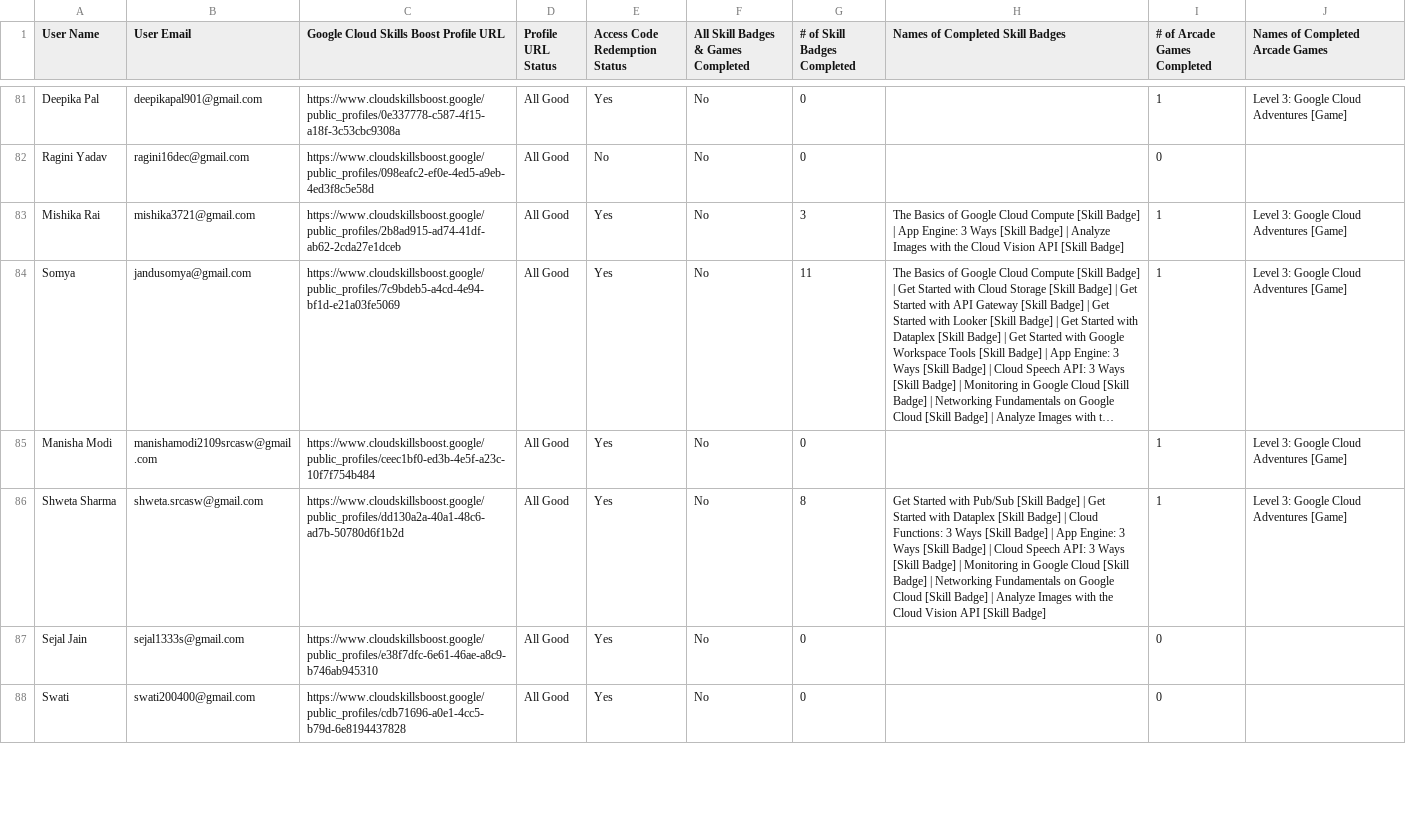
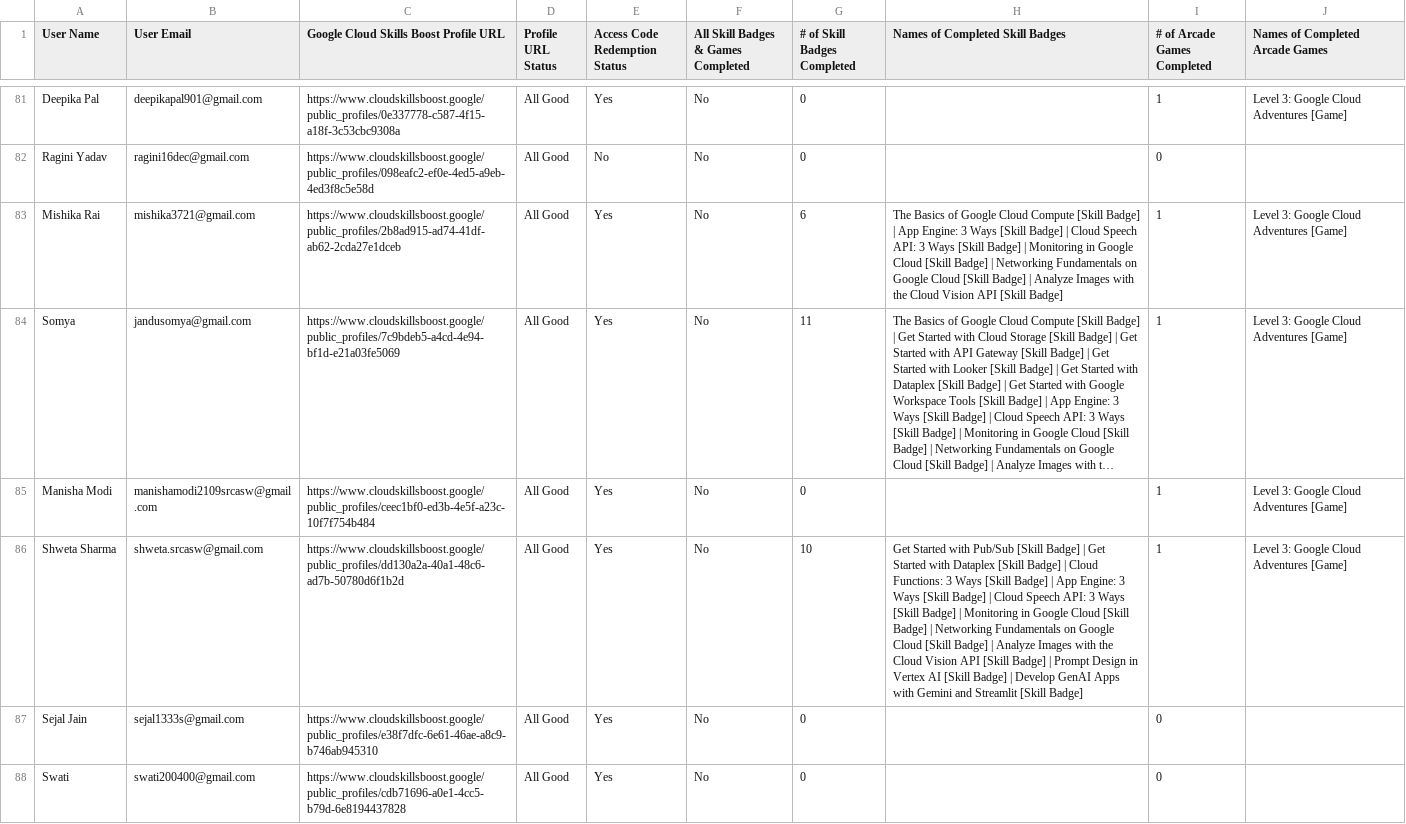
Before and after one commit to ParishiMishra/GDG-Leaderboard, a CSV file: participants.csv, drawn as a sheet; only a part is shown, gaps mark what is left out; long unchanged cells end in …; the diff covers the shown part only; the diff names each change by its address in the sheet, - before the commit and + after, or states it on an @@ line.

Commit message:
update nov 9

```diff
--- a/participants.csv
+++ b/participants.csv
-G83 (# of Skill Badges Completed): 3
+G83 (# of Skill Badges Completed): 6
-H83 (Names of Completed Skill Badges): …Badge] | Analyze Images…
+H83 (Names of Completed Skill Badges): …Badge] | Cloud Speech API: 3 Ways [Skill Badge] | Monitoring in Google Cloud [Skill Badge] | Networking Fundamentals on Google Cloud [Skill Badge] | Analyze Images…
-G86 (# of Skill Badges Completed): 8
+G86 (# of Skill Badges Completed): 10
-H86 (Names of Completed Skill Badges): …[Skill Badge]
+H86 (Names of Completed Skill Badges): …[Skill Badge] | Prompt Design in Vertex AI [Skill Badge] | Develop GenAI Apps with Gemini and Streamlit [Skill Badge]
```
Also changed, not shown: 38 edited cells elsewhere in this file.
